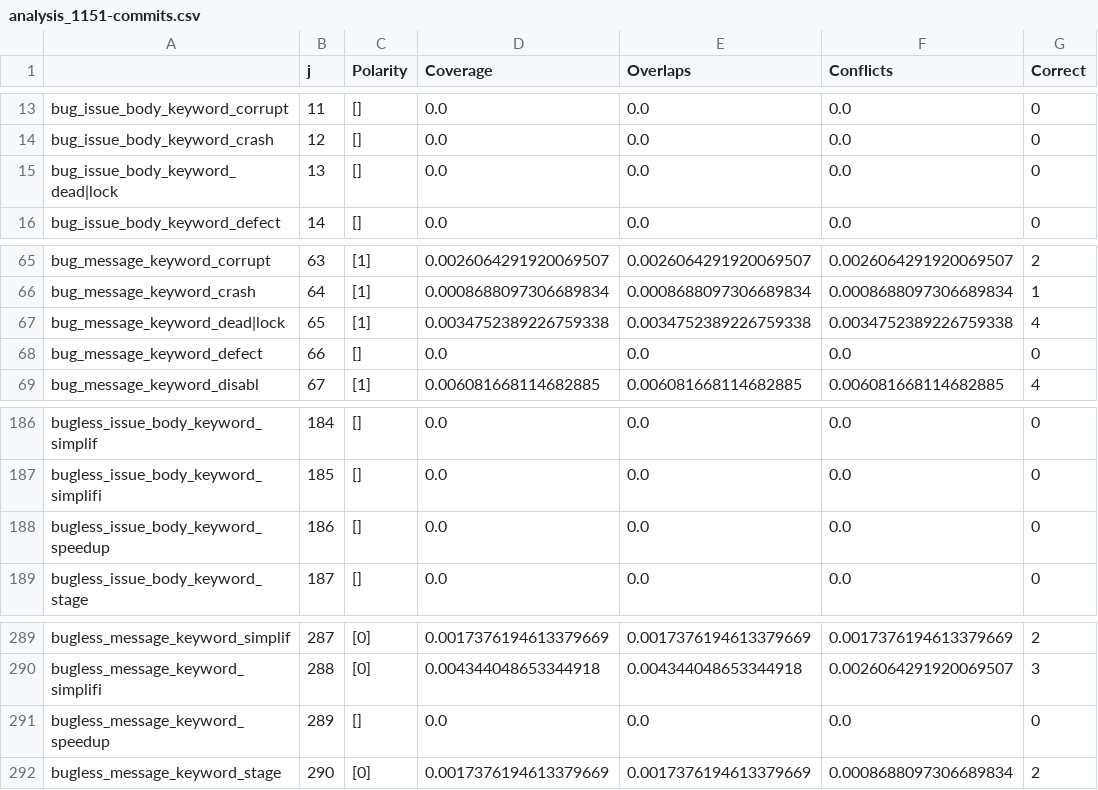
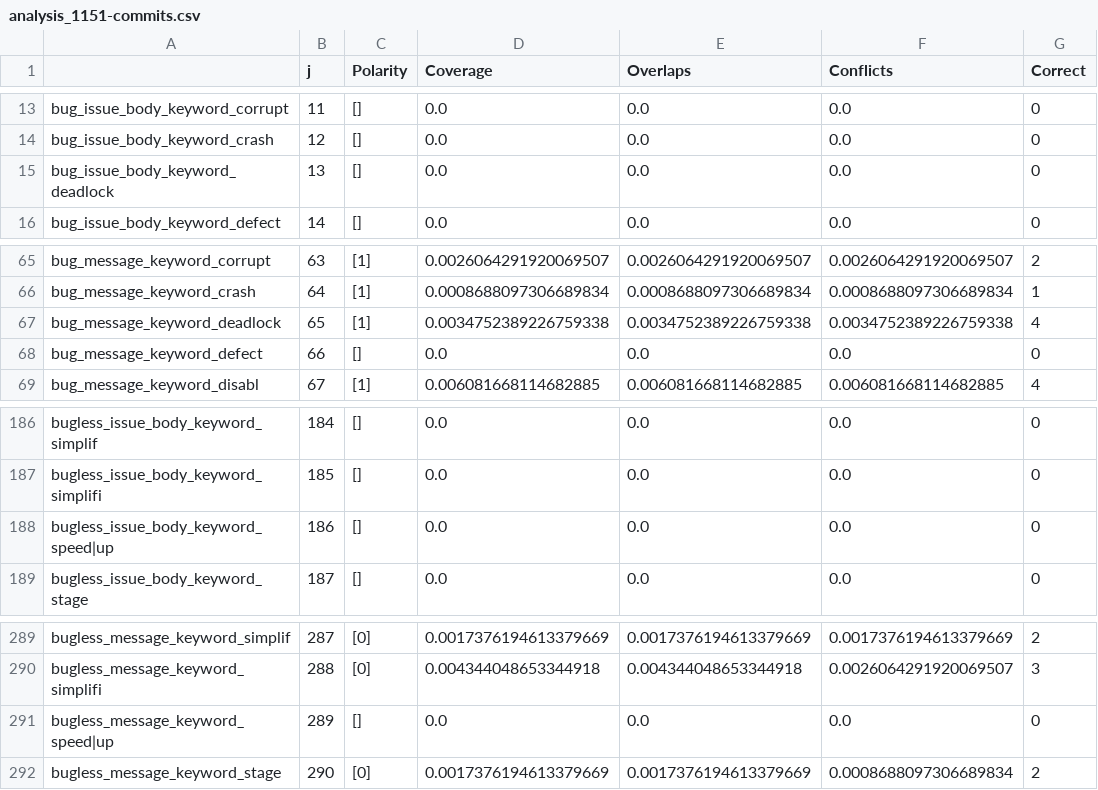
Before and after one commit to giganticode/bohr, a CSV file: generated/bugginess/analysis_1151-commits.csv, drawn as a sheet; only a part is shown, gaps mark what is left out; the diff names each change by its address in the sheet, - before the commit and + after, or states it on an @@ line.

Commit message:
Revert "Add dvc outputs"
This reverts commit 3d46744402cecda50cf53e3b03bce19d304f6302.

```diff
--- a/generated/bugginess/analysis_1151-commits.csv
+++ b/generated/bugginess/analysis_1151-commits.csv
-A15: bug_issue_body_keyword_dead|lock
+A15: bug_issue_body_keyword_deadlock
-A67: bug_message_keyword_dead|lock
+A67: bug_message_keyword_deadlock
-A188: bugless_issue_body_keyword_speedup
+A188: bugless_issue_body_keyword_speed|up
-A291: bugless_message_keyword_speedup
+A291: bugless_message_keyword_speed|up
```
Also changed, not shown: generated/bugginess/analysis_berger.csv, generated/bugginess/analysis_herzig.csv, 6 other files.
